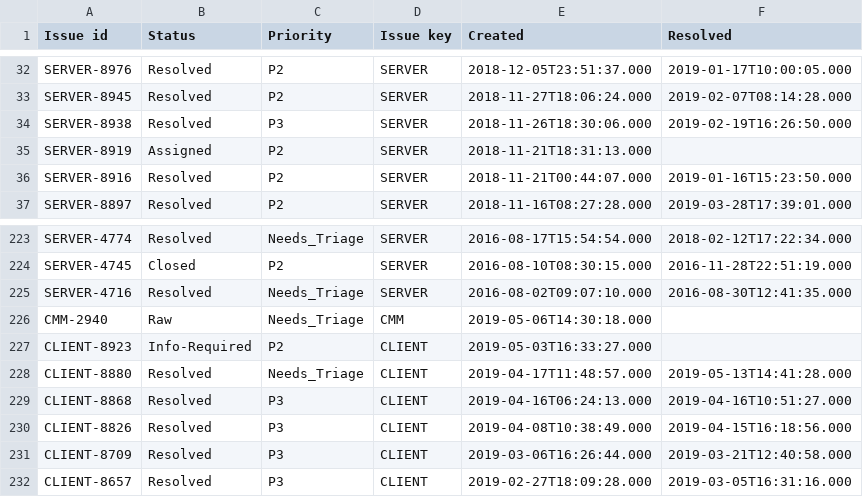
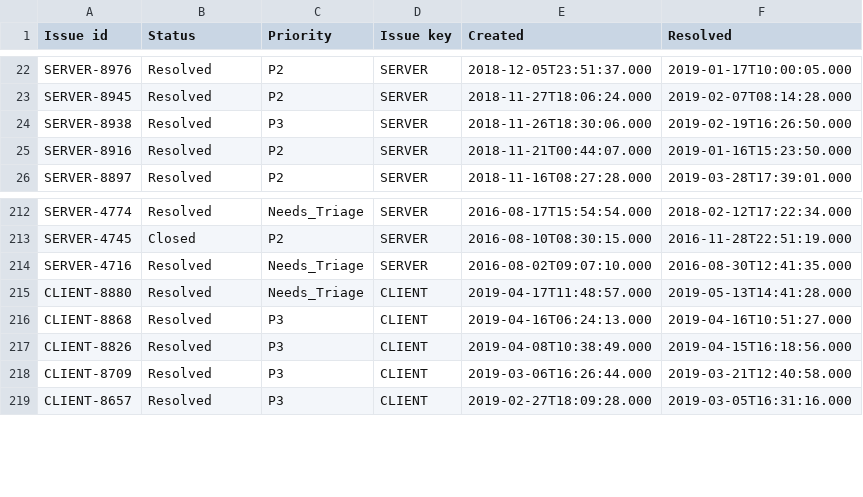
Before and after one commit to fegbulef/kpi, a CSV file: test_data/CFPD_raw.csv, drawn as a sheet; only a part is shown, gaps mark what is left out; the diff covers the shown part only; the diff names each change by its address in the sheet, - before the commit and + after, or states it on an @@ line.

```diff
--- a/test_data/CFPD_raw.csv
+++ b/test_data/CFPD_raw.csv
-row 35: SERVER-8919 | Assigned | P2 | SERVER | 2018-11-21T18:31:13.000
-row 226: CMM-2940 | Raw | Needs_Triage | CMM | 2019-05-06T14:30:18.000
-row 227: CLIENT-8923 | Info-Required | P2 | CLIENT | 2019-05-03T16:33:27.000
```
Also changed, not shown: 10 removed rows elsewhere in this file, test_data/CFPD_closed.csv, test_data/CFPD_open.csv.
